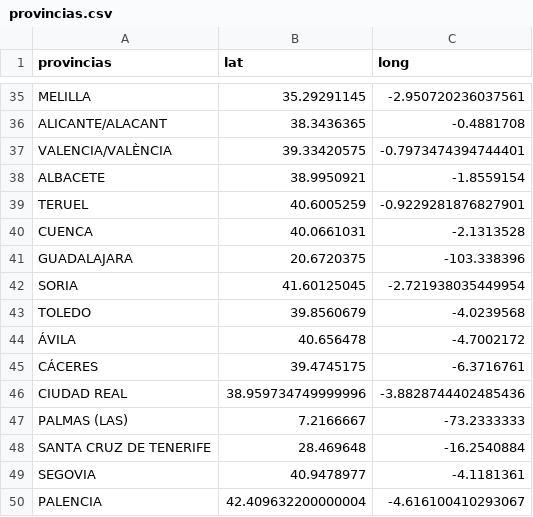
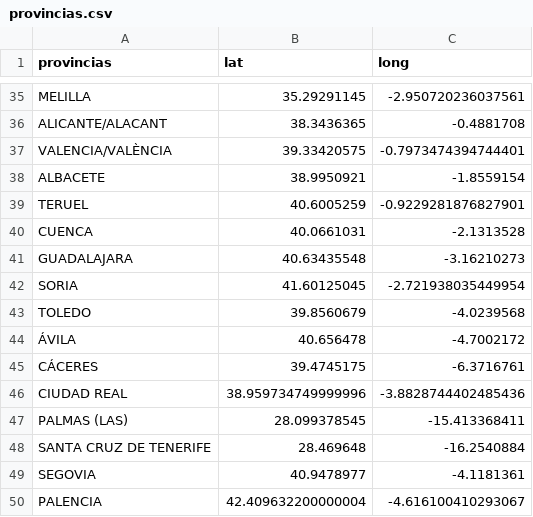
Before and after one commit to alejandrovalde/capstoneProjectLineox, a CSV file: provincias.csv, drawn as a sheet; only a part is shown, gaps mark what is left out.

```diff
--- a/provincias.csv
+++ b/provincias.csv
@@ -40,3 +40,3 @@ TERUEL,40.6005259,-0.9229281876827901
 CUENCA,40.0661031,-2.1313528
-GUADALAJARA,20.6720375,-103.338396
+GUADALAJARA,40.63435548,-3.16210273
 SORIA,41.60125045,-2.721938035449954
@@ -46,3 +46,3 @@ CÁCERES,39.4745175,-6.3716761
 CIUDAD REAL,38.959734749999996,-3.8828744402485436
-PALMAS (LAS),7.2166667,-73.2333333
+PALMAS (LAS),28.099378545,-15.413368411	
 SANTA CRUZ DE TENERIFE,28.469648,-16.2540884
```
Also changed, not shown: 18 other files.
